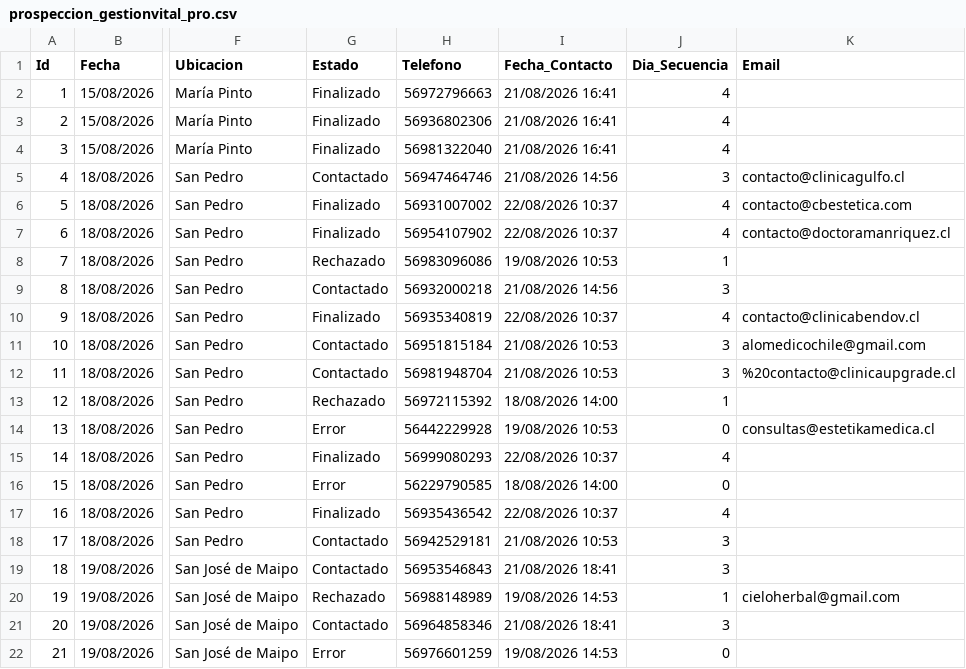
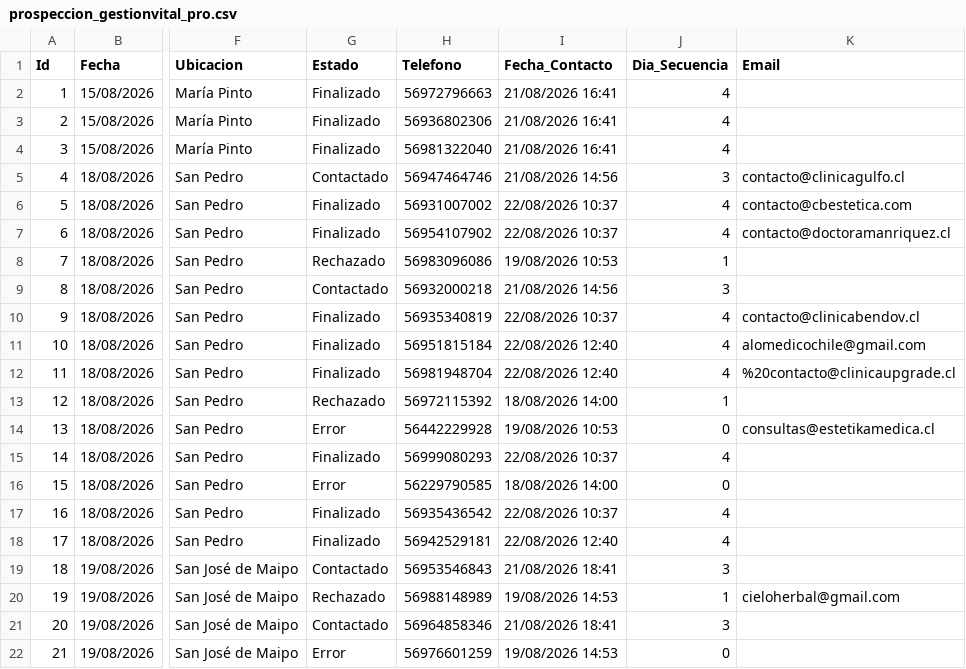
Before and after one commit to POPnLAR/Clientes, a CSV file: prospeccion_gestionvital_pro.csv, drawn as a sheet; only a part is shown, gaps mark what is left out; the diff names each change by its address in the sheet, - before the commit and + after, or states it on an @@ line.

Commit message:
Actualizacion leads [Skip CI]

```diff
--- a/prospeccion_gestionvital_pro.csv
+++ b/prospeccion_gestionvital_pro.csv
-G11:G12 (Estado): Contactado
+G11:G12 (Estado): Finalizado
-I11:I12 (Fecha_Contacto): 21/08/2026 10:53
+I11:I12 (Fecha_Contacto): 22/08/2026 12:40
-J11:J12 (Dia_Secuencia): 3
+J11:J12 (Dia_Secuencia): 4
-G18 (Estado): Contactado
+G18 (Estado): Finalizado
-I18 (Fecha_Contacto): 21/08/2026 10:53
+I18 (Fecha_Contacto): 22/08/2026 12:40
-J18 (Dia_Secuencia): 3
+J18 (Dia_Secuencia): 4
```
